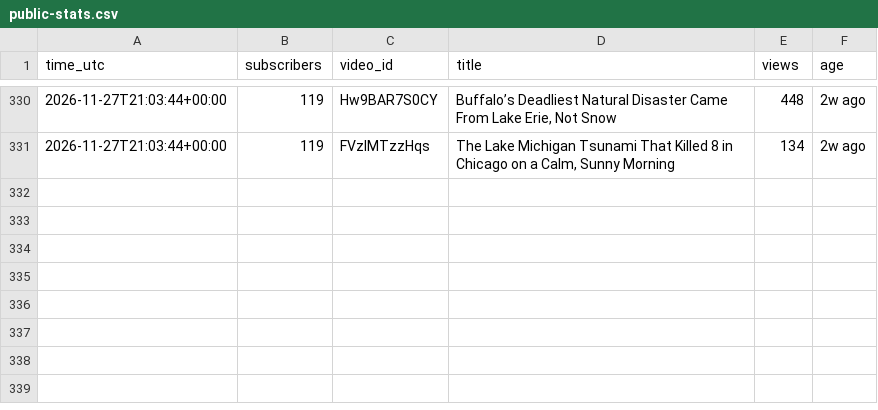
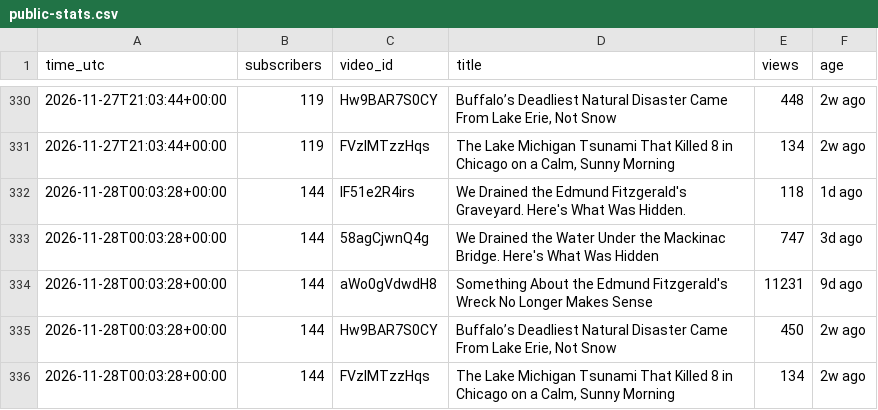
Before and after one commit to AlameenSakiru/YouTube-, a CSV file: tracker/public-stats.csv, drawn as a sheet; only a part is shown, gaps mark what is left out.

```diff
--- a/tracker/public-stats.csv
+++ b/tracker/public-stats.csv
@@ -331 +331,6 @@ time_utc,subscribers,video_id,title,views,age
 2026-11-27T21:03:44+00:00,119,FVzIMTzzHqs,"The Lake Michigan Tsunami That Killed 8 in Chicago on a Calm, Sunny Morning",134,2w ago
+2026-11-28T00:03:28+00:00,144,IF51e2R4irs,We Drained the Edmund Fitzgerald's Graveyard. Here's What Was Hidden.,118,1d ago
+2026-11-28T00:03:28+00:00,144,58agCjwnQ4g,We Drained the Water Under the Mackinac Bridge. Here's What Was Hidden,747,3d ago
+2026-11-28T00:03:28+00:00,144,aWo0gVdwdH8,Something About the Edmund Fitzgerald's Wreck No Longer Makes Sense,11231,9d ago
+2026-11-28T00:03:28+00:00,144,Hw9BAR7S0CY,"Buffalo’s Deadliest Natural Disaster Came From Lake Erie, Not Snow",450,2w ago
+2026-11-28T00:03:28+00:00,144,FVzIMTzzHqs,"The Lake Michigan Tsunami That Killed 8 in Chicago on a Calm, Sunny Morning",134,2w ago
```
Also changed, not shown: 2 other files.
